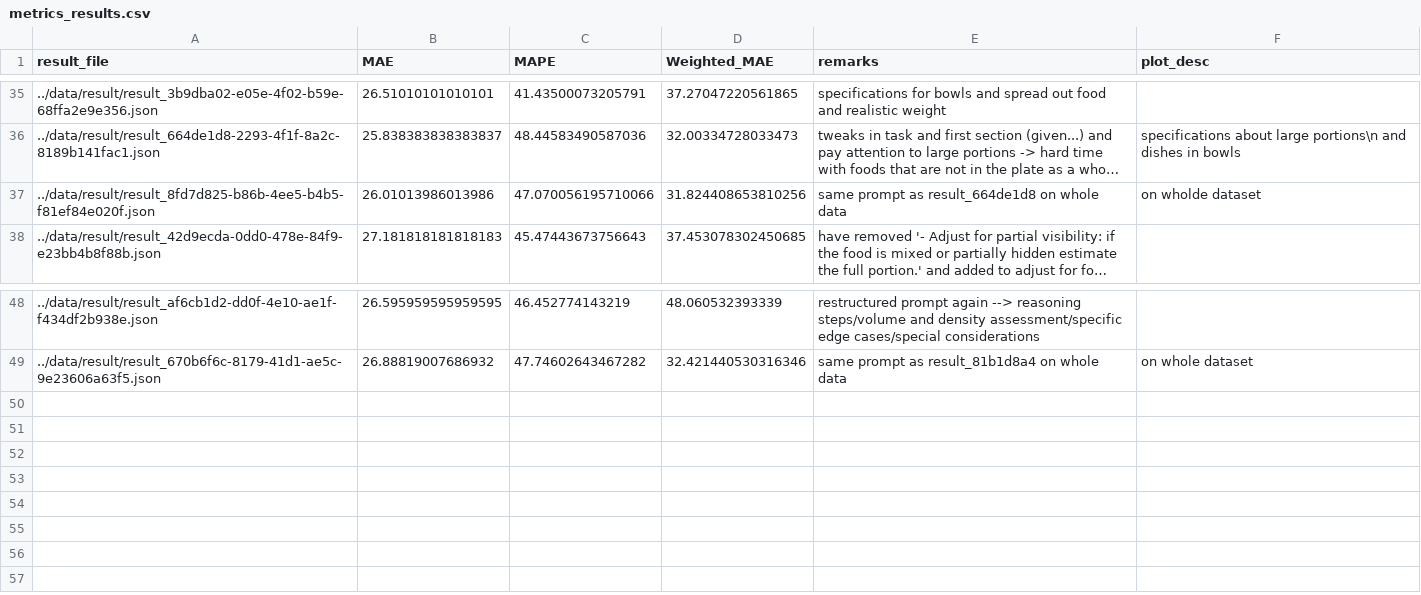
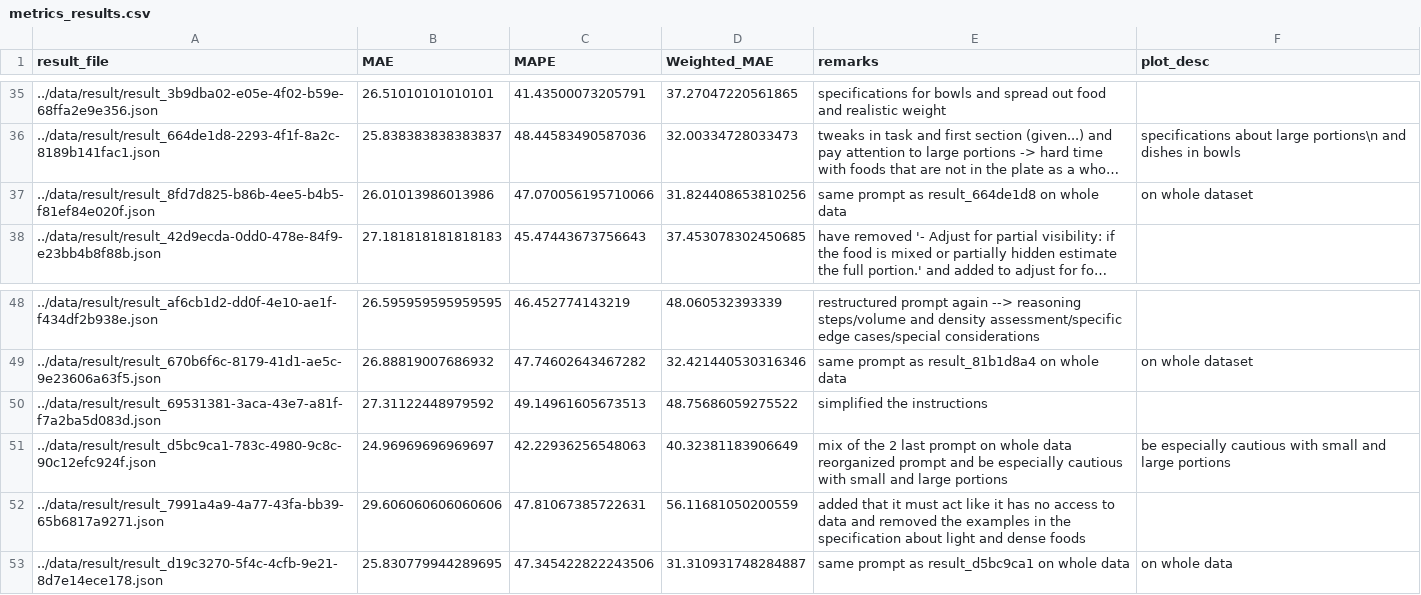
Before and after one commit to samaaraaah/volumetric-estimation-of-food-bachelor-project, a CSV file: src/metrics_results.csv, drawn as a sheet; only a part is shown, gaps mark what is left out; long unchanged cells end in …; the diff names each change by its address in the sheet, - before the commit and + after, or states it on an @@ line.

```diff
--- a/src/metrics_results.csv
+++ b/src/metrics_results.csv
-F37 (plot_desc): on wholde dataset
+F37 (plot_desc): on whole dataset
+row 50: ../data/result/result_69531381-3aca-43e7-a81f-f7a2ba5d083d.json | 27.31122448979592 | 49.14961605673513 | 48.75686059275522 | simplified the instructions
+row 51: ../data/result/result_d5bc9ca1-783c-4980-9c8c-90c12efc924f.json | 24.96969696969697 | 42.22936256548063 | 40.32381183906649 | mix of the 2 last prompt on whole data reorganized prompt and be especially cautious with small and large portions | be especially cautious with small and large portions
+row 52: ../data/result/result_7991a4a9-4a77-43fa-bb39-65b6817a9271.json | 29.606060606060606 | 47.81067385722631 | 56.11681050200559 | added that it must act like it has no access to data and removed the examples in the specification about light and dense foods
+row 53: ../data/result/result_d19c3270-5f4c-4cfb-9e21-8d7e14ece178.json | 25.830779944289695 | 47.345422822243506 | 31.310931748284887 | same prompt as result_d5bc9ca1 on whole data | on whole data
```
Also changed, not shown: data/removed_logs.csv, 19 other files.
